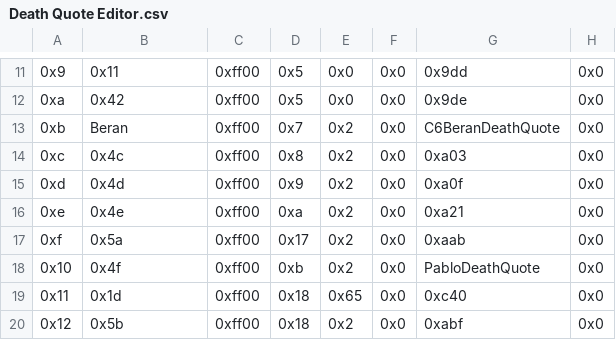
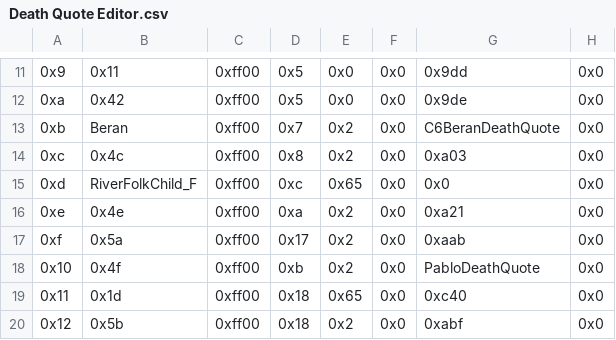
Before and after one commit to MysticOCE/REDFE, a CSV file: Tables/Quote editors/Death Quote Editor.csv, drawn as a sheet; only a part is shown, gaps mark what is left out.

```diff
--- a/Tables/Quote editors/Death Quote Editor.csv
+++ b/Tables/Quote editors/Death Quote Editor.csv
@@ -14,3 +14,3 @@
 0xc,0x4c,0xff00,0x8,0x2,0x0,0xa03,0x0
-0xd,0x4d,0xff00,0x9,0x2,0x0,0xa0f,0x0
+0xd,RiverFolkChild_F,0xff00,0xc,0x65,0x0,0x0,0x0
 0xe,0x4e,0xff00,0xa,0x2,0x0,0xa21,0x0
```
Also changed, not shown: 20 other files.
